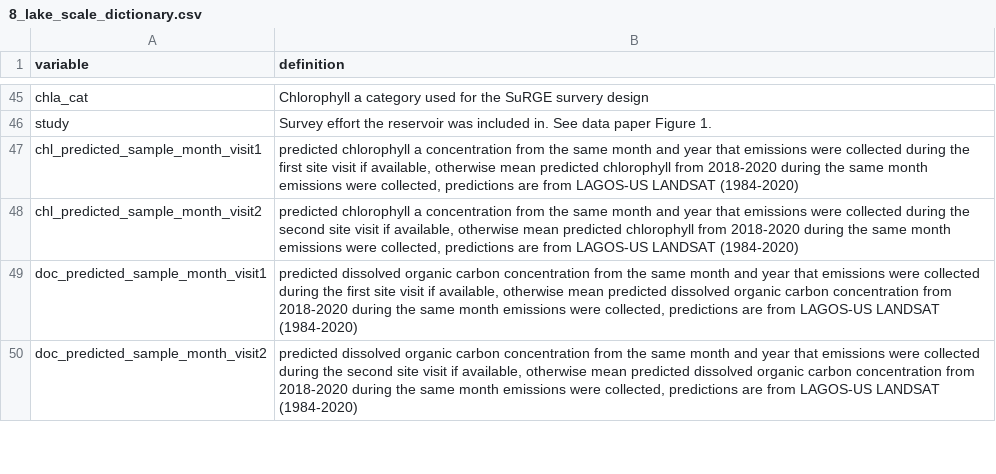
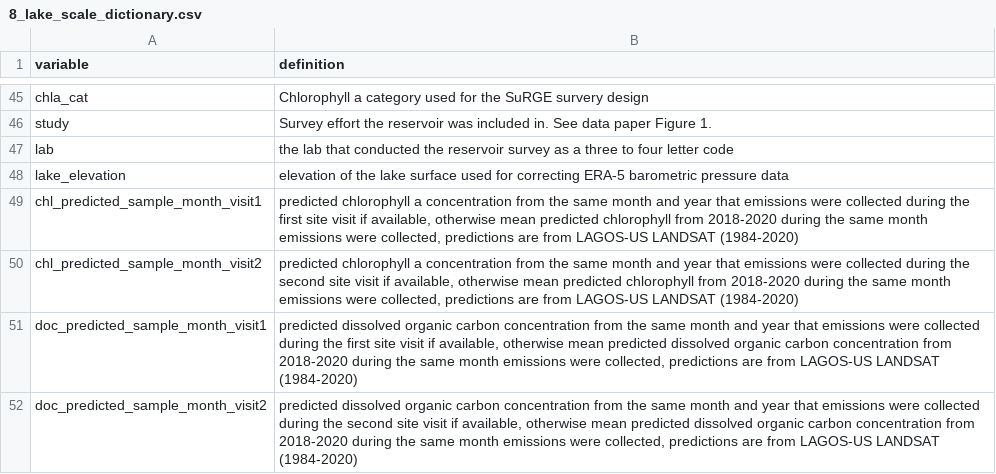
Before and after one commit to rmpilla/surge_stats_public, a CSV file: input_data/8_lake_scale_dictionary.csv, drawn as a sheet; only a part is shown, gaps mark what is left out.

```diff
--- a/input_data/8_lake_scale_dictionary.csv
+++ b/input_data/8_lake_scale_dictionary.csv
@@ -46,2 +46,4 @@
 "study","Survey effort the reservoir was included in. See data paper Figure 1."
+"lab","the lab that conducted the reservoir survey as a three to four letter code"
+"lake_elevation","elevation of the lake surface used for correcting ERA-5 barometric pressure data"
 "chl_predicted_sample_month_visit1","predicted chlorophyll a concentration from the same month and year that emissions were collected during the first site visit if available, otherwise mean predicted chlorophyll from 2018-2020 during the same month emissions were collected,  predictions are from LAGOS-US LANDSAT (1984-2020)"
```
Also changed, not shown: input_data/4_emission_rate_points_dictionary.csv, input_data/5_emissions_lake.csv, 9 other files.
